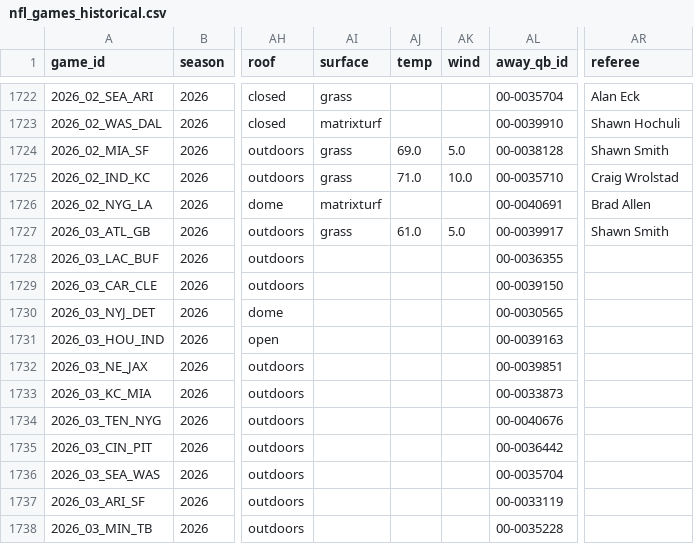
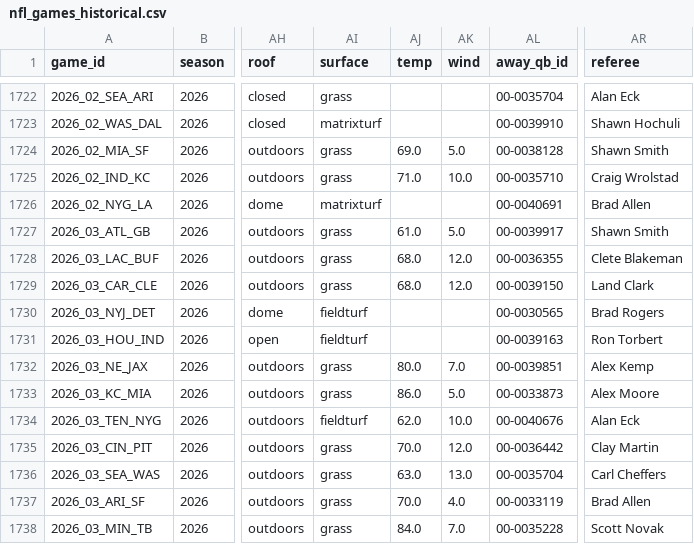
Before and after one commit to William-Bill1/nfl-predictions, a CSV file: data_files/nfl_games_historical.csv, drawn as a sheet; only a part is shown, gaps mark what is left out; the diff covers the shown part only; the diff names each change by its address in the sheet, - before the commit and + after, or states it on an @@ line.

```diff
--- a/data_files/nfl_games_historical.csv
+++ b/data_files/nfl_games_historical.csv
-AI1728:AI1729 (surface): (empty)
+AI1728:AI1729 (surface): grass
-AJ1728:AJ1729 (temp): (empty)
+AJ1728:AJ1729 (temp): 68.0
-AK1728:AK1729 (wind): (empty)
+AK1728:AK1729 (wind): 12.0
-AR1728 (referee): (empty)
+AR1728 (referee): Clete Blakeman
-AR1729 (referee): (empty)
+AR1729 (referee): Land Clark
-AI1730:AI1731 (surface): (empty)
+AI1730:AI1731 (surface): fieldturf
-AR1730 (referee): (empty)
+AR1730 (referee): Brad Rogers
-AR1731 (referee): (empty)
+AR1731 (referee): Ron Torbert
-AI1732:AI1733 (surface): (empty)
+AI1732:AI1733 (surface): grass
-AJ1732 (temp): (empty)
+AJ1732 (temp): 80.0
-AK1732 (wind): (empty)
+AK1732 (wind): 7.0
-AR1732 (referee): (empty)
+AR1732 (referee): Alex Kemp
-AJ1733 (temp): (empty)
+AJ1733 (temp): 86.0
-AK1733 (wind): (empty)
+AK1733 (wind): 5.0
-AR1733 (referee): (empty)
+AR1733 (referee): Alex Moore
-AI1734 (surface): (empty)
+AI1734 (surface): fieldturf
-AJ1734 (temp): (empty)
+AJ1734 (temp): 62.0
-AK1734 (wind): (empty)
+AK1734 (wind): 10.0
-AR1734 (referee): (empty)
+AR1734 (referee): Alan Eck
-AI1735:AI1738 (surface): (empty)
+AI1735:AI1738 (surface): grass
-AJ1735 (temp): (empty)
+AJ1735 (temp): 70.0
-AK1735 (wind): (empty)
+AK1735 (wind): 12.0
-AR1735 (referee): (empty)
+AR1735 (referee): Clay Martin
-AJ1736 (temp): (empty)
+AJ1736 (temp): 63.0
-AK1736 (wind): (empty)
+AK1736 (wind): 13.0
-AR1736 (referee): (empty)
+AR1736 (referee): Carl Cheffers
-AJ1737 (temp): (empty)
+AJ1737 (temp): 70.0
-AK1737 (wind): (empty)
+AK1737 (wind): 4.0
-AR1737 (referee): (empty)
+AR1737 (referee): Brad Allen
-AJ1738 (temp): (empty)
+AJ1738 (temp): 84.0
-AK1738 (wind): (empty)
+AK1738 (wind): 7.0
-AR1738 (referee): (empty)
+AR1738 (referee): Scott Novak
```
Also changed, not shown: 114 edited cells elsewhere in this file, data_files/espn_injuries.csv, data_files/model_feature_importances.csv, 5 other files.
